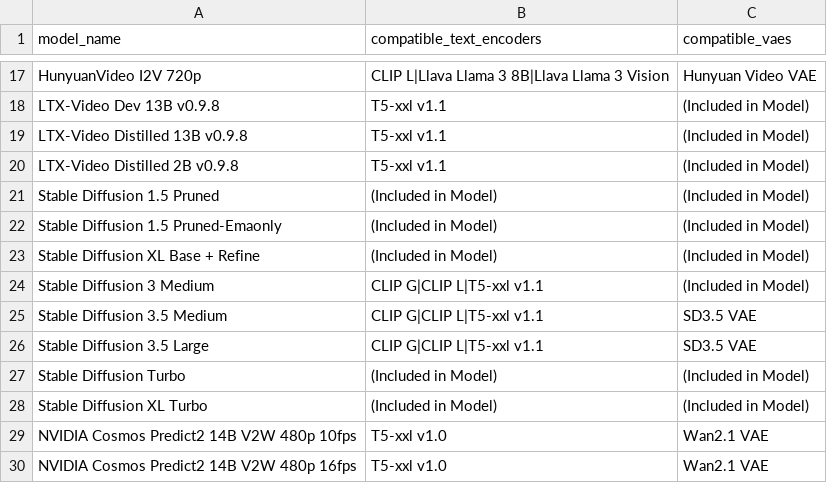
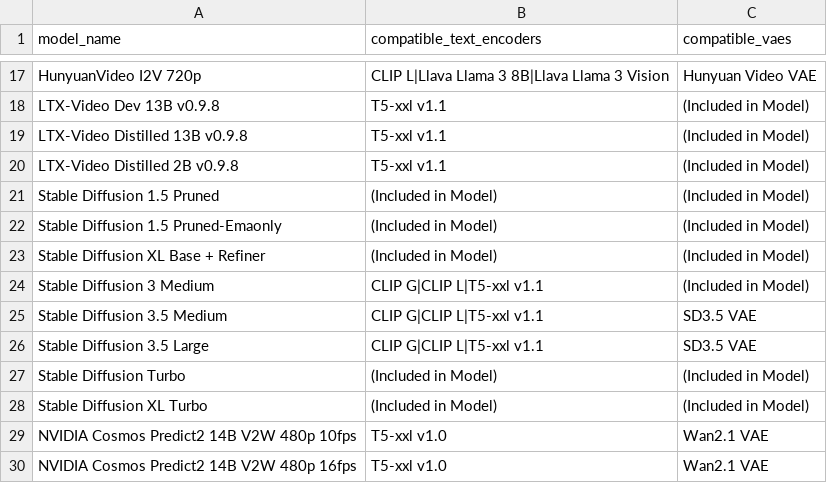
Before and after one commit to d4N-87/KSimply, a CSV file: scripts/data/model_compatibilities.csv, drawn as a sheet; only a part is shown, gaps mark what is left out; the diff names each change by its address in the sheet, - before the commit and + after, or states it on an @@ line.

Commit message:
Improve model compatibility seeding and update version
Enhanced the seed script to provide detailed error messages when model, text encoder, or VAE names are not found during compatibility linking. Updated model_compatibilities.csv to fix naming and formatting issues. Bumped application version to 1.0.3 in package.json and config.ts.

```diff
--- a/scripts/data/model_compatibilities.csv
+++ b/scripts/data/model_compatibilities.csv
-A23 (model_name): Stable Diffusion XL Base + Refine
+A23 (model_name): Stable Diffusion XL Base + Refiner
```
Also changed, not shown: 4 other files.
